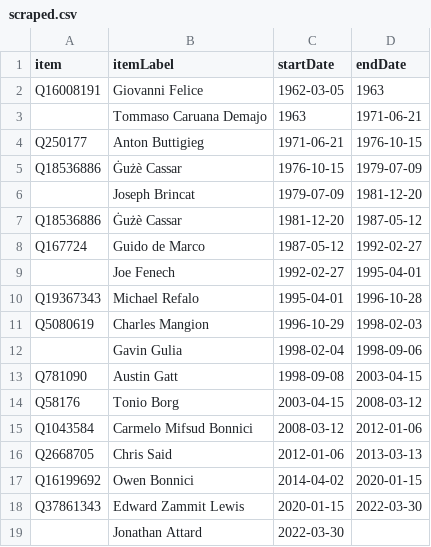
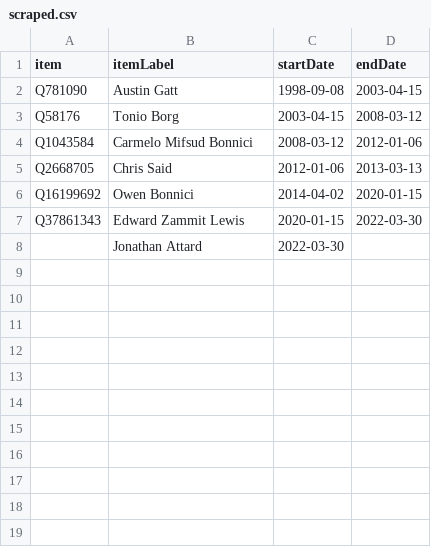
Before and after one commit to every-politician-scrapers/malta-ministers, a CSV file: sources/minister-justice/scraped.csv, drawn as a sheet.

```diff
--- a/sources/minister-justice/scraped.csv
+++ b/sources/minister-justice/scraped.csv
@@ -1,13 +1,2 @@
 item,itemLabel,startDate,endDate
-Q16008191,Giovanni Felice,1962-03-05,1963
-,Tommaso Caruana Demajo,1963,1971-06-21
-Q250177,Anton Buttigieg,1971-06-21,1976-10-15
-Q18536886,Ġużè Cassar,1976-10-15,1979-07-09
-,Joseph Brincat,1979-07-09,1981-12-20
-Q18536886,Ġużè Cassar,1981-12-20,1987-05-12
-Q167724,Guido de Marco,1987-05-12,1992-02-27
-,Joe Fenech,1992-02-27,1995-04-01
-Q19367343,Michael Refalo,1995-04-01,1996-10-28
-Q5080619,Charles Mangion,1996-10-29,1998-02-03
-,Gavin Gulia,1998-02-04,1998-09-06
 Q781090,Austin Gatt,1998-09-08,2003-04-15
```
Also changed, not shown: sources/minister-justice/wikidata.csv, 6 other files.
